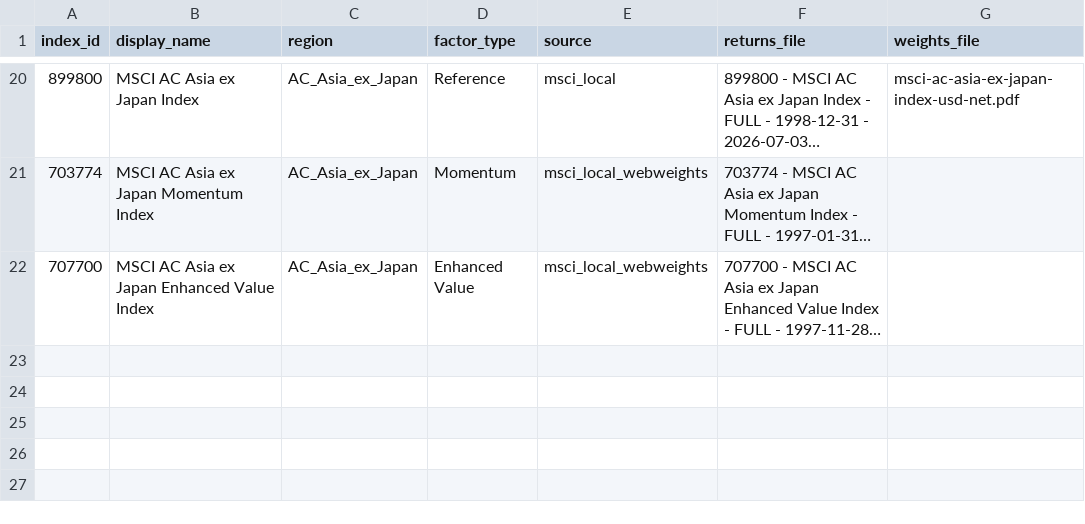
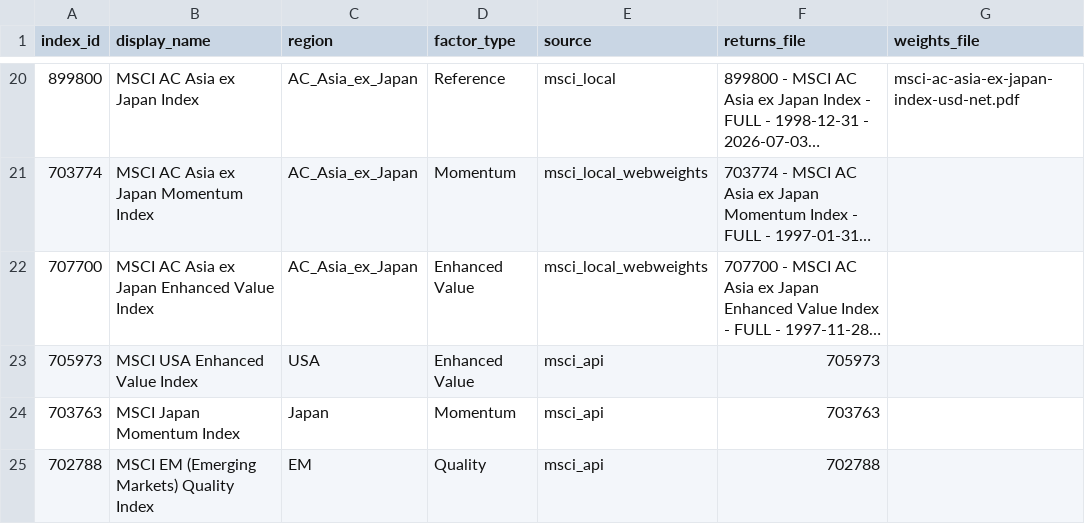
Before and after one commit to paunotari/portfolio-lab, a CSV file: data/index_registry.csv, drawn as a sheet; only a part is shown, gaps mark what is left out; long unchanged cells end in …; the diff names each change by its address in the sheet, - before the commit and + after, or states it on an @@ line.

```diff
--- a/data/index_registry.csv
+++ b/data/index_registry.csv
+row 23: 705973 | MSCI USA Enhanced Value Index | USA | Enhanced Value | msci_api | 705973
+row 24: 703763 | MSCI Japan Momentum Index | Japan | Momentum | msci_api | 703763
+row 25: 702788 | MSCI EM (Emerging Markets) Quality Index | EM | Quality | msci_api | 702788
```
Also changed, not shown: 8 other files.
